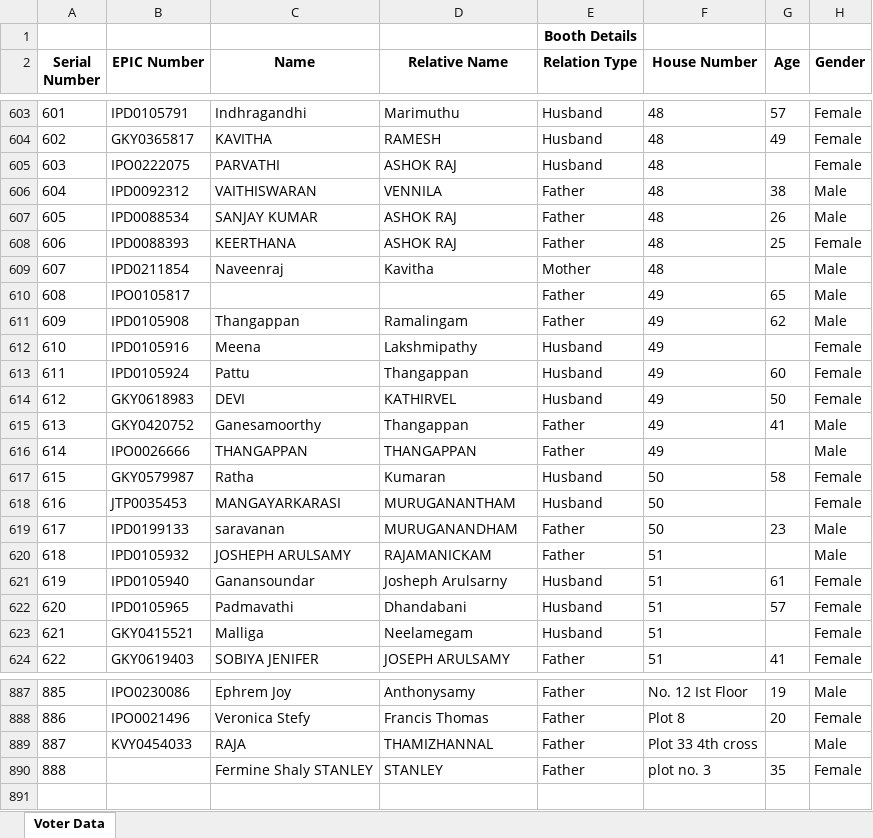
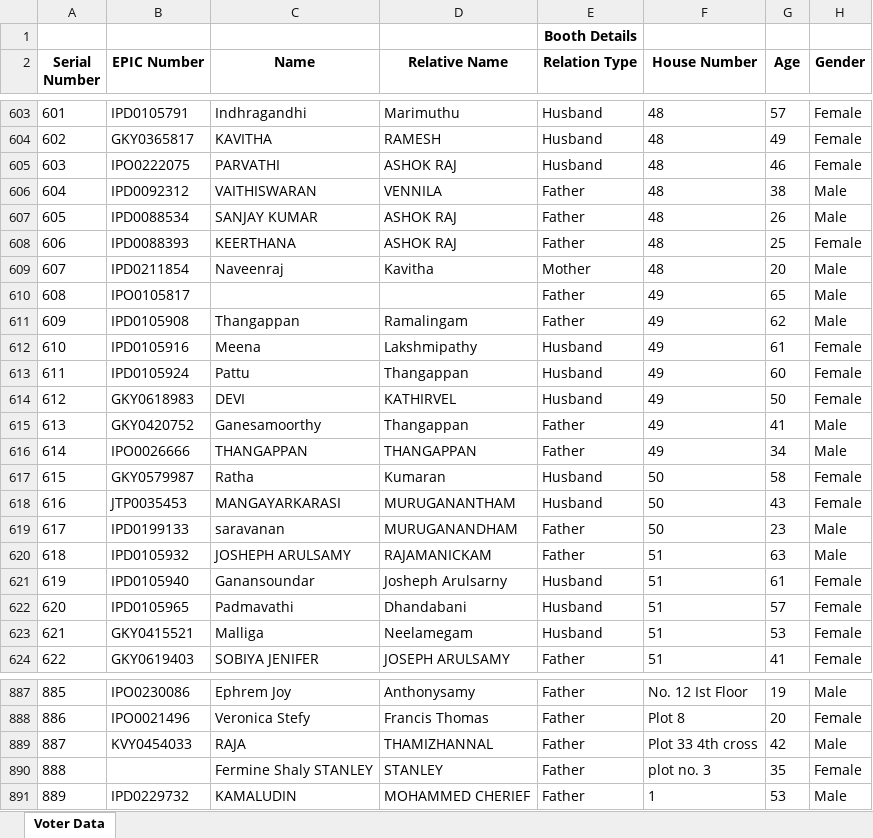
Before and after one commit to DeekshaR06/electoral-roll-ocr, an Excel workbook: output/voter_output.xlsx, sheet Voter Data, drawn as a sheet; only a part is shown, gaps mark what is left out; values as stored, in another font and other column widths than the file's, no borders; the diff covers the shown part only; the diff names each change by its address in the sheet, - before the commit and + after, or states it on an @@ line.

```diff
--- a/output/voter_output.xlsx (sheet Voter Data)
+++ b/output/voter_output.xlsx (sheet Voter Data)
-G605 (Age): (empty)
+G605 (Age): 46
-G609 (Age): (empty)
+G609 (Age): 20
-G612 (Age): (empty)
+G612 (Age): 61
-G616 (Age): (empty)
+G616 (Age): 34
-G618 (Age): (empty)
+G618 (Age): 43
-G620 (Age): (empty)
+G620 (Age): 63
-G623 (Age): (empty)
+G623 (Age): 53
-G889 (Age): (empty)
+G889 (Age): 42
+row 891: 889 | IPD0229732 | KAMALUDIN | MOHAMMED CHERIEF | Father | 1 | 53 | Male
```
Also changed, not shown: 143 edited cells elsewhere in this sheet, 3 other files.
